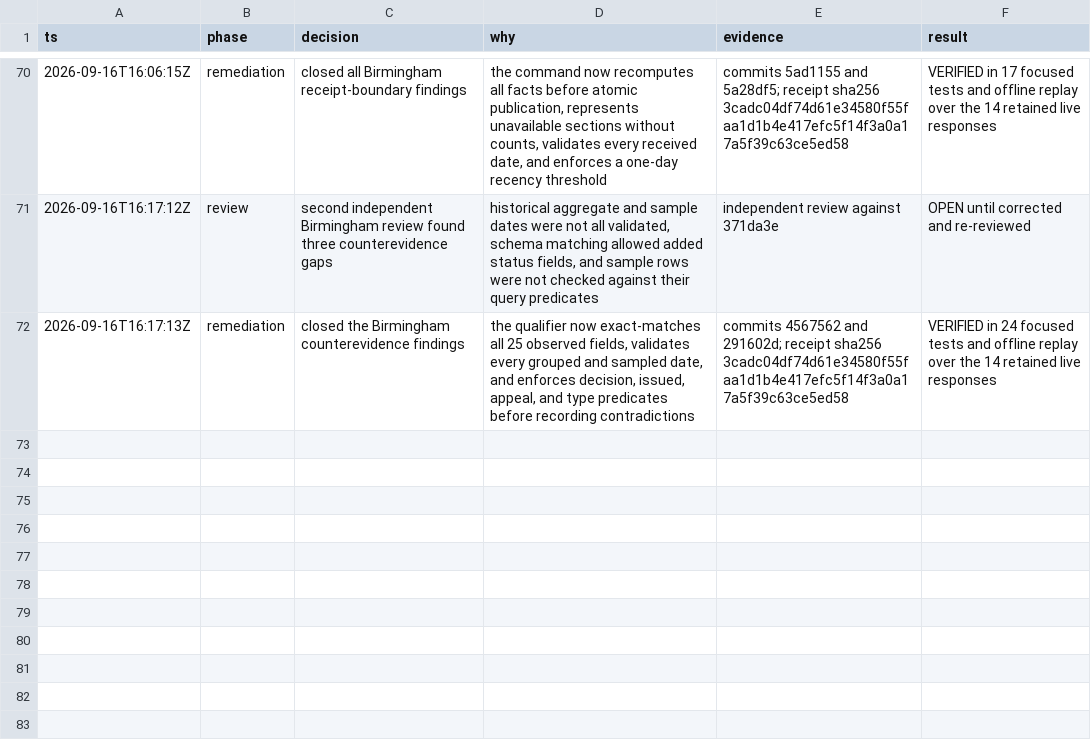
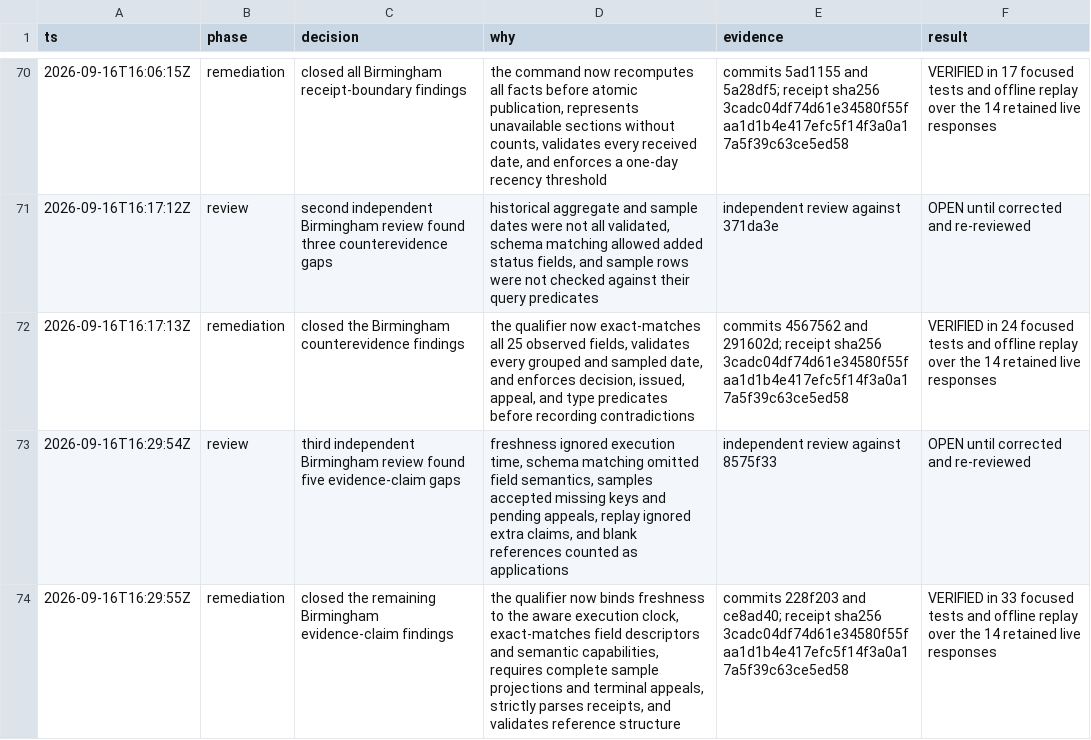
Before and after one commit to kstathou/uk-planning-applications, a TSV file: .audit/15-authority-implementation.tsv, drawn as a sheet; only a part is shown, gaps mark what is left out.

Commit message:
docs: record Birmingham claim hardening

```diff
--- a/.audit/15-authority-implementation.tsv
+++ b/.audit/15-authority-implementation.tsv
@@ -72 +72,3 @@ ts	phase	decision	why	evidence	result
 2026-09-16T16:17:13Z	remediation	closed the Birmingham counterevidence findings	the qualifier now exact-matches all 25 observed fields, validates every grouped and sampled date, and enforces decision, issued, appeal, and type predicates before recording contradictions	commits 4567562 and 291602d; receipt sha256 3cadc04df74d61e34580f55faa1d1b4e417efc5f14f3a0a17a5f39c63ce5ed58	VERIFIED in 24 focused tests and offline replay over the 14 retained live responses
+2026-09-16T16:29:54Z	review	third independent Birmingham review found five evidence-claim gaps	freshness ignored execution time, schema matching omitted field semantics, samples accepted missing keys and pending appeals, replay ignored extra claims, and blank references counted as applications	independent review against 8575f33	OPEN until corrected and re-reviewed
+2026-09-16T16:29:55Z	remediation	closed the remaining Birmingham evidence-claim findings	the qualifier now binds freshness to the aware execution clock, exact-matches field descriptors and semantic capabilities, requires complete sample projections and terminal appeals, strictly parses receipts, and validates reference structure	commits 228f203 and ce8ad40; receipt sha256 3cadc04df74d61e34580f55faa1d1b4e417efc5f14f3a0a17a5f39c63ce5ed58	VERIFIED in 33 focused tests and offline replay over the 14 retained live responses
```
Also changed, not shown: .audit/birmingham-qualification.tsv.
